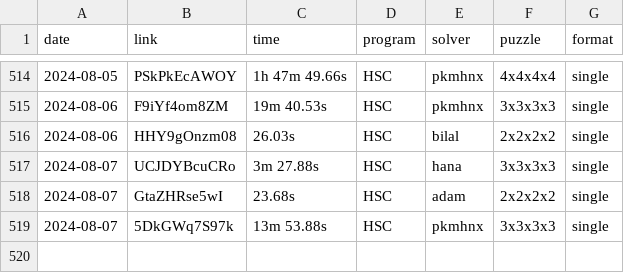
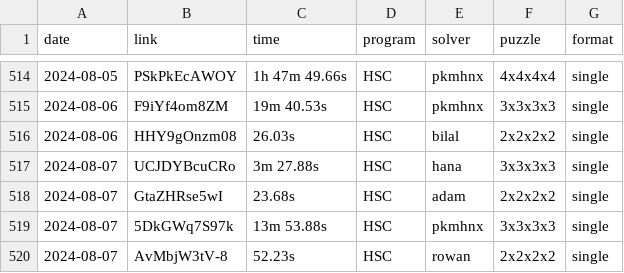
Before and after one commit to Hypercubers/hypercubing.xyz, a CSV file: leaderboards/solves.csv, drawn as a sheet; only a part is shown, gaps mark what is left out.

Commit message:
verificationalization

```diff
--- a/leaderboards/solves.csv
+++ b/leaderboards/solves.csv
@@ -519 +519,2 @@ date,       link,                  time, program,   solver,             puzzle,
 2024-08-07, 5DkGWq7S97k,      13m 53.88s, HSC,      pkmhnx,             3x3x3x3, single
+2024-08-07, AvMbjW3tV-8,          52.23s, HSC,      rowan,              2x2x2x2, single
```
